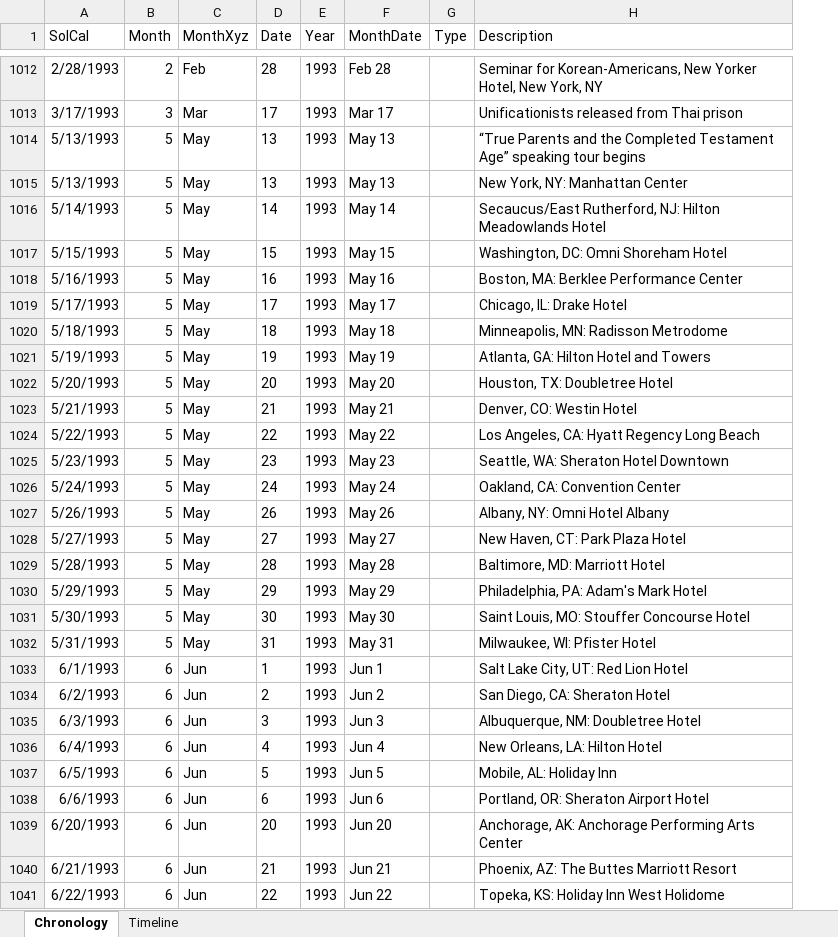
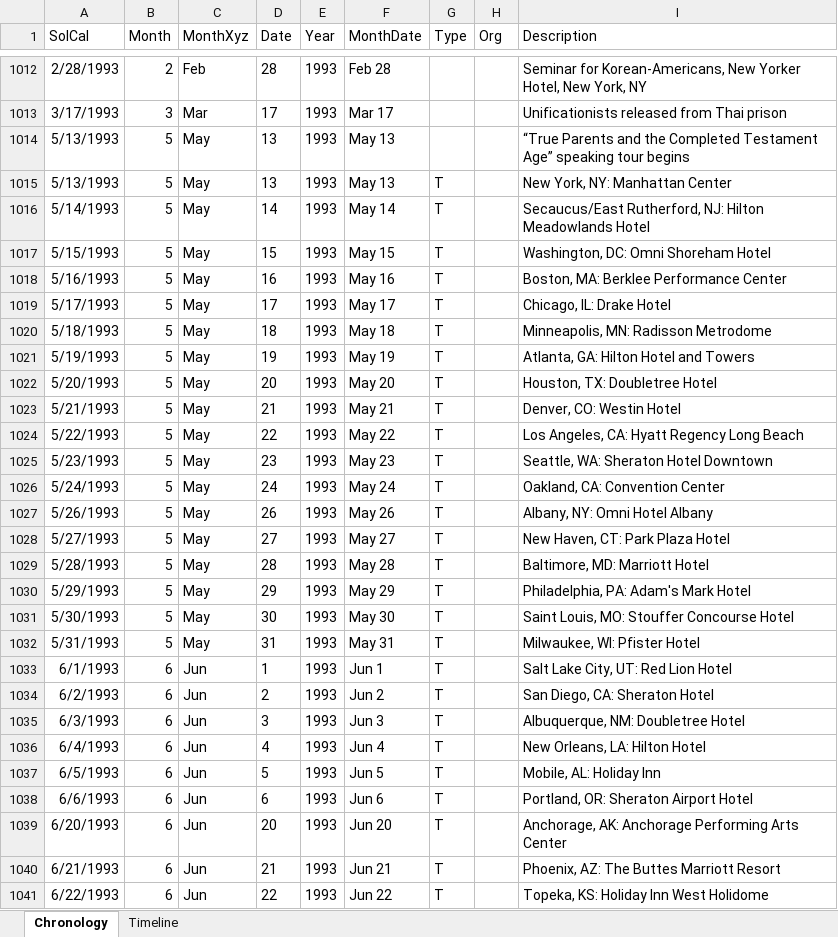
Before and after one commit to peterennis/aetimeline, an Excel workbook: res/MoonCalendar.xlsx, sheet Chronology, drawn as a sheet; only a part is shown, gaps mark what is left out; values as stored, in another font and other column widths than the file's, no borders; table styles not drawn; the diff covers the shown part only; the diff names each change by its address in the sheet, - before the commit and + after, or states it on an @@ line.

Commit message:
chore() wip - add org column with updates

```diff
--- a/res/MoonCalendar.xlsx (sheet Chronology)
+++ b/res/MoonCalendar.xlsx (sheet Chronology)
+column H (Org), empty
-G1015:G1041 (Type): (empty)
+G1015:G1041 (Type): T
```
Also changed, not shown: 400 edited cells elsewhere in this sheet.
